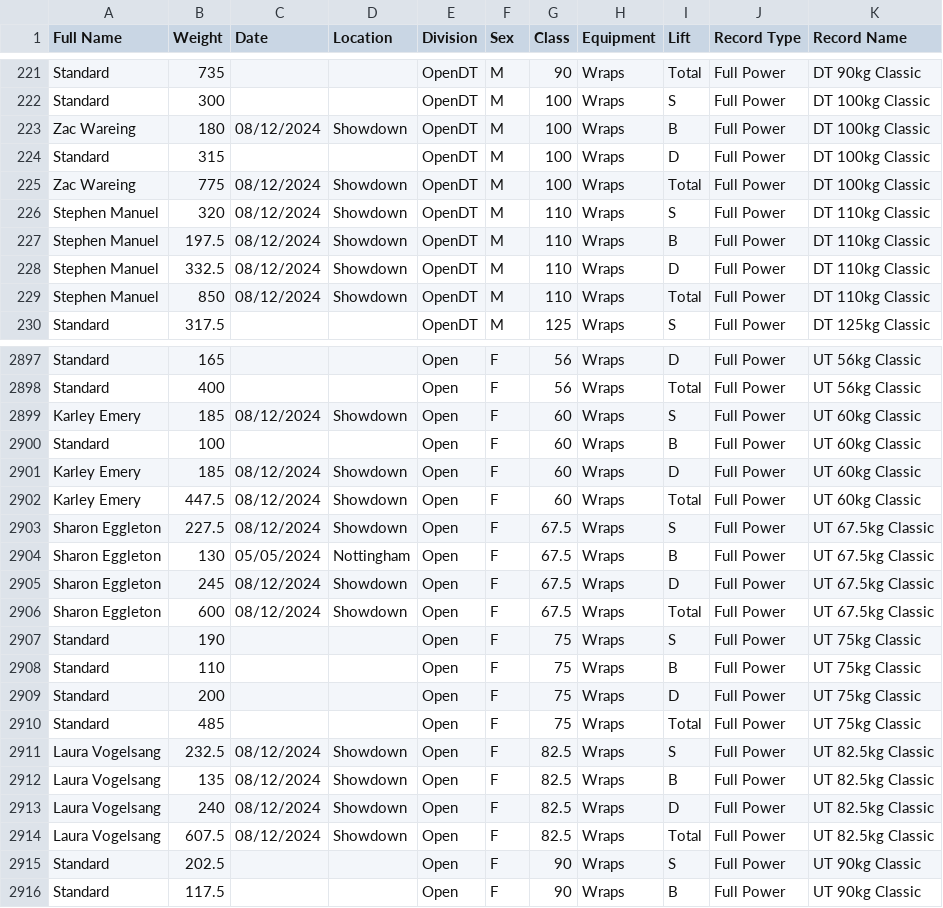
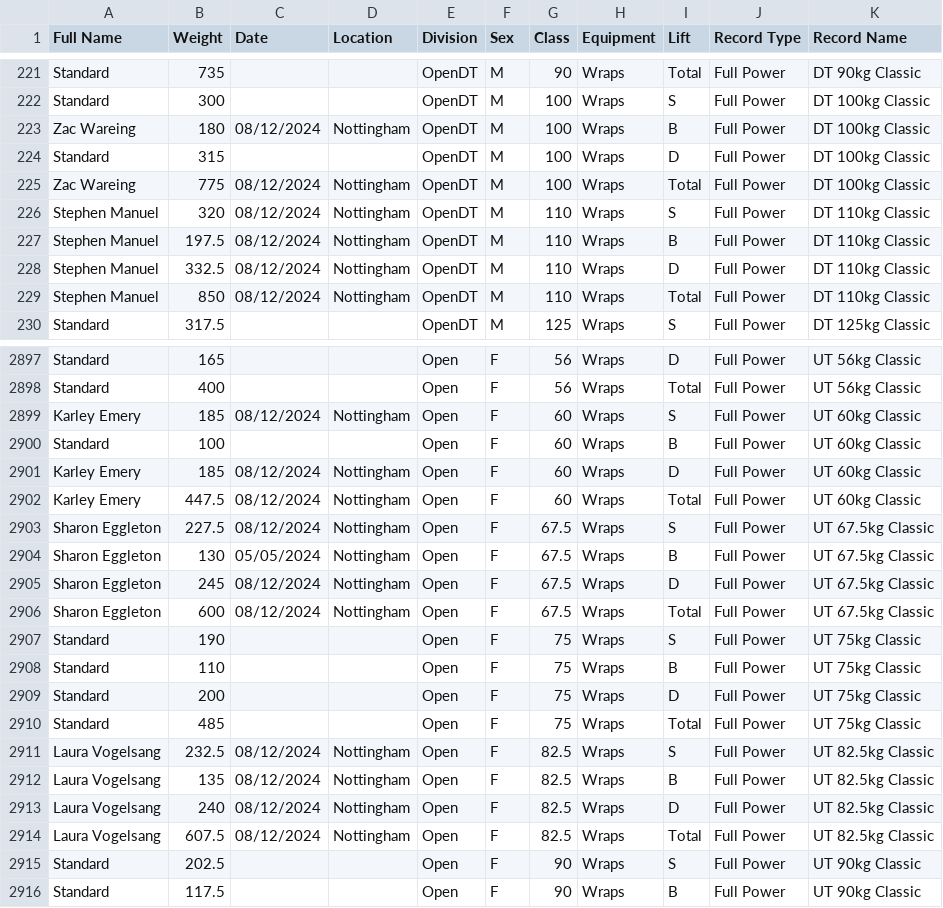
Before and after one commit to AdamWRPF/records, a CSV file: Records Master Sheet.csv, drawn as a sheet; only a part is shown, gaps mark what is left out; the diff covers the shown part only.

```diff
--- a/Records Master Sheet.csv
+++ b/Records Master Sheet.csv
@@ -222,9 +222,9 @@ Standard,735,,,OpenDT,M,90,Wraps,Total,Full Power,DT 90kg Classic
 Standard,300,,,OpenDT,M,100,Wraps,S,Full Power,DT 100kg Classic
-Zac Wareing,180,08/12/2024,Showdown,OpenDT,M,100,Wraps,B,Full Power,DT 100kg Classic
+Zac Wareing,180,08/12/2024,Nottingham,OpenDT,M,100,Wraps,B,Full Power,DT 100kg Classic
 Standard,315,,,OpenDT,M,100,Wraps,D,Full Power,DT 100kg Classic
-Zac Wareing,775,08/12/2024,Showdown,OpenDT,M,100,Wraps,Total,Full Power,DT 100kg Classic
-Stephen Manuel,320,08/12/2024,Showdown,OpenDT,M,110,Wraps,S,Full Power,DT 110kg Classic
-Stephen Manuel,197.5,08/12/2024,Showdown,OpenDT,M,110,Wraps,B,Full Power,DT 110kg Classic
-Stephen Manuel,332.5,08/12/2024,Showdown,OpenDT,M,110,Wraps,D,Full Power,DT 110kg Classic
-Stephen Manuel,850,08/12/2024,Showdown,OpenDT,M,110,Wraps,Total,Full Power,DT 110kg Classic
+Zac Wareing,775,08/12/2024,Nottingham,OpenDT,M,100,Wraps,Total,Full Power,DT 100kg Classic
+Stephen Manuel,320,08/12/2024,Nottingham,OpenDT,M,110,Wraps,S,Full Power,DT 110kg Classic
+Stephen Manuel,197.5,08/12/2024,Nottingham,OpenDT,M,110,Wraps,B,Full Power,DT 110kg Classic
+Stephen Manuel,332.5,08/12/2024,Nottingham,OpenDT,M,110,Wraps,D,Full Power,DT 110kg Classic
+Stephen Manuel,850,08/12/2024,Nottingham,OpenDT,M,110,Wraps,Total,Full Power,DT 110kg Classic
 Standard,317.5,,,OpenDT,M,125,Wraps,S,Full Power,DT 125kg Classic
@@ -2898,10 +2898,10 @@ Standard,165,,,Open,F,56,Wraps,D,Full Power,UT 56kg Classic
 Standard,400,,,Open,F,56,Wraps,Total,Full Power,UT 56kg Classic
-Karley Emery,185,08/12/2024,Showdown,Open,F,60,Wraps,S,Full Power,UT 60kg Classic
+Karley Emery,185,08/12/2024,Nottingham,Open,F,60,Wraps,S,Full Power,UT 60kg Classic
 Standard,100,,,Open,F,60,Wraps,B,Full Power,UT 60kg Classic
-Karley Emery,185,08/12/2024,Showdown,Open,F,60,Wraps,D,Full Power,UT 60kg Classic
-Karley Emery,447.5,08/12/2024,Showdown,Open,F,60,Wraps,Total,Full Power,UT 60kg Classic
-Sharon Eggleton,227.5,08/12/2024,Showdown,Open,F,67.5,Wraps,S,Full Power,UT 67.5kg Classic
+Karley Emery,185,08/12/2024,Nottingham,Open,F,60,Wraps,D,Full Power,UT 60kg Classic
+Karley Emery,447.5,08/12/2024,Nottingham,Open,F,60,Wraps,Total,Full Power,UT 60kg Classic
+Sharon Eggleton,227.5,08/12/2024,Nottingham,Open,F,67.5,Wraps,S,Full Power,UT 67.5kg Classic
 Sharon Eggleton,130,05/05/2024,Nottingham,Open,F,67.5,Wraps,B,Full Power,UT 67.5kg Classic
-Sharon Eggleton,245,08/12/2024,Showdown,Open,F,67.5,Wraps,D,Full Power,UT 67.5kg Classic
-Sharon Eggleton,600,08/12/2024,Showdown,Open,F,67.5,Wraps,Total,Full Power,UT 67.5kg Classic
+Sharon Eggleton,245,08/12/2024,Nottingham,Open,F,67.5,Wraps,D,Full Power,UT 67.5kg Classic
+Sharon Eggleton,600,08/12/2024,Nottingham,Open,F,67.5,Wraps,Total,Full Power,UT 67.5kg Classic
 Standard,190,,,Open,F,75,Wraps,S,Full Power,UT 75kg Classic
@@ -2910,6 +2910,6 @@ Standard,200,,,Open,F,75,Wraps,D,Full Power,UT 75kg Classic
 Standard,485,,,Open,F,75,Wraps,Total,Full Power,UT 75kg Classic
-Laura Vogelsang,232.5,08/12/2024,Showdown,Open,F,82.5,Wraps,S,Full Power,UT 82.5kg Classic
-Laura Vogelsang,135,08/12/2024,Showdown,Open,F,82.5,Wraps,B,Full Power,UT 82.5kg Classic
-Laura Vogelsang,240,08/12/2024,Showdown,Open,F,82.5,Wraps,D,Full Power,UT 82.5kg Classic
-Laura Vogelsang,607.5,08/12/2024,Showdown,Open,F,82.5,Wraps,Total,Full Power,UT 82.5kg Classic
+Laura Vogelsang,232.5,08/12/2024,Nottingham,Open,F,82.5,Wraps,S,Full Power,UT 82.5kg Classic
+Laura Vogelsang,135,08/12/2024,Nottingham,Open,F,82.5,Wraps,B,Full Power,UT 82.5kg Classic
+Laura Vogelsang,240,08/12/2024,Nottingham,Open,F,82.5,Wraps,D,Full Power,UT 82.5kg Classic
+Laura Vogelsang,607.5,08/12/2024,Nottingham,Open,F,82.5,Wraps,Total,Full Power,UT 82.5kg Classic
 Standard,202.5,,,Open,F,90,Wraps,S,Full Power,UT 90kg Classic
```
Also changed, not shown: 79 edited cells elsewhere in this file.
